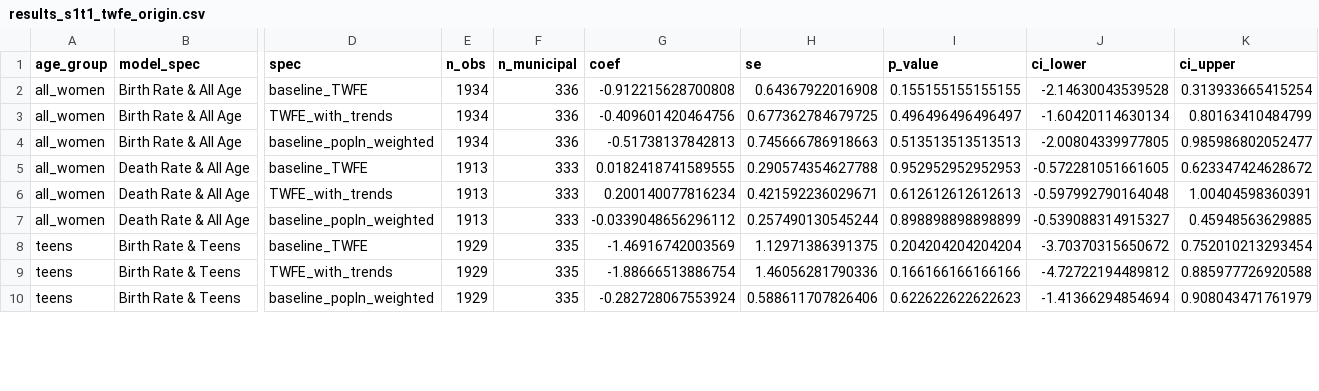
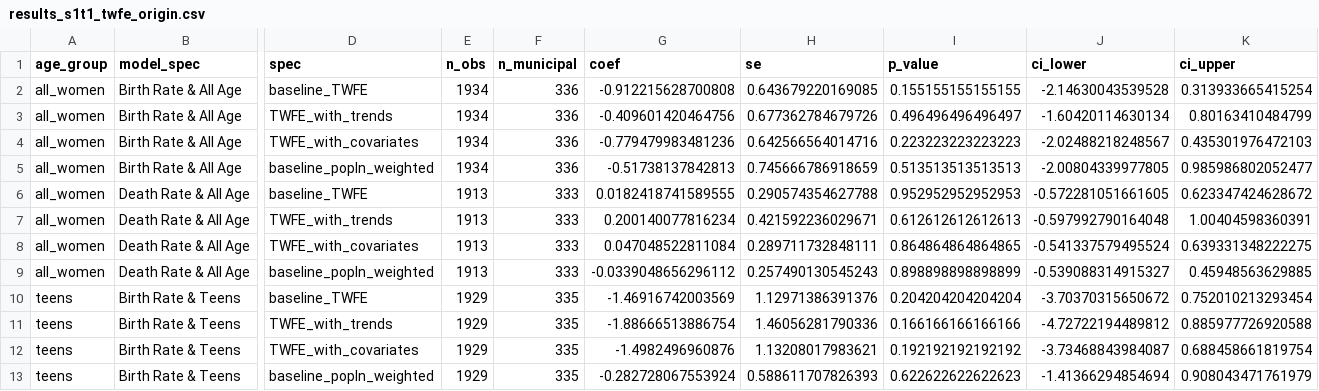
Before and after one commit to HBhhh1888/DID_ECpill, a CSV file: Output/results_s1t1_twfe_origin.csv, drawn as a sheet; only a part is shown, gaps mark what is left out; addresses are those after the commit; rows hold the shown columns only; the diff covers the shown part only; the diff names each change by its address in the sheet, - before the commit and + after, or states it on an @@ line.

```diff
--- a/Output/results_s1t1_twfe_origin.csv
+++ b/Output/results_s1t1_twfe_origin.csv
-H2 (se): 0.64367922016908
+H2 (se): 0.643679220169085
-H3 (se): 0.677362784679725
+H3 (se): 0.677362784679726
+row 4: all_women | Birth Rate & All Age | TWFE_with_covariates | 1934 | 336 | -0.779479983481236 | 0.642566564014716 | 0.223223223223223 | -2.02488218248567 | 0.435301976472103
-H5 (se): 0.745666786918663
+H5 (se): 0.745666786918659
+row 8: all_women | Death Rate & All Age | TWFE_with_covariates | 1913 | 333 | 0.047048522811084 | 0.289711732848111 | 0.864864864864865 | -0.541337579495524 | 0.639331348222275
-H9 (se): 0.257490130545244
+H9 (se): 0.257490130545243
-H10 (se): 1.12971386391375
+H10 (se): 1.12971386391376
+row 12: teens | Birth Rate & Teens | TWFE_with_covariates | 1929 | 335 | -1.4982496960876 | 1.13208017983621 | 0.192192192192192 | -3.73468843984087 | 0.688458661819754
-H13 (se): 0.588611707826406
+H13 (se): 0.588611707826393
```
Also changed, not shown: 3 added rows and 4 edited cells elsewhere in this file, Output/result_overall_comparison.csv, Output/results_s1t3a_spillover_close.csv, 19 other files.
